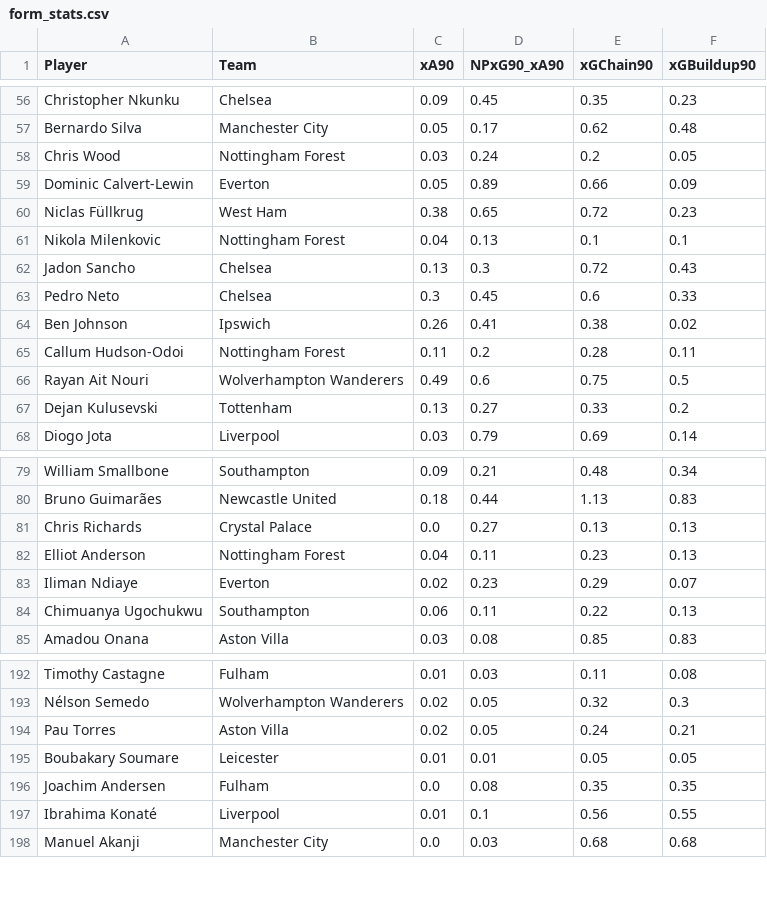
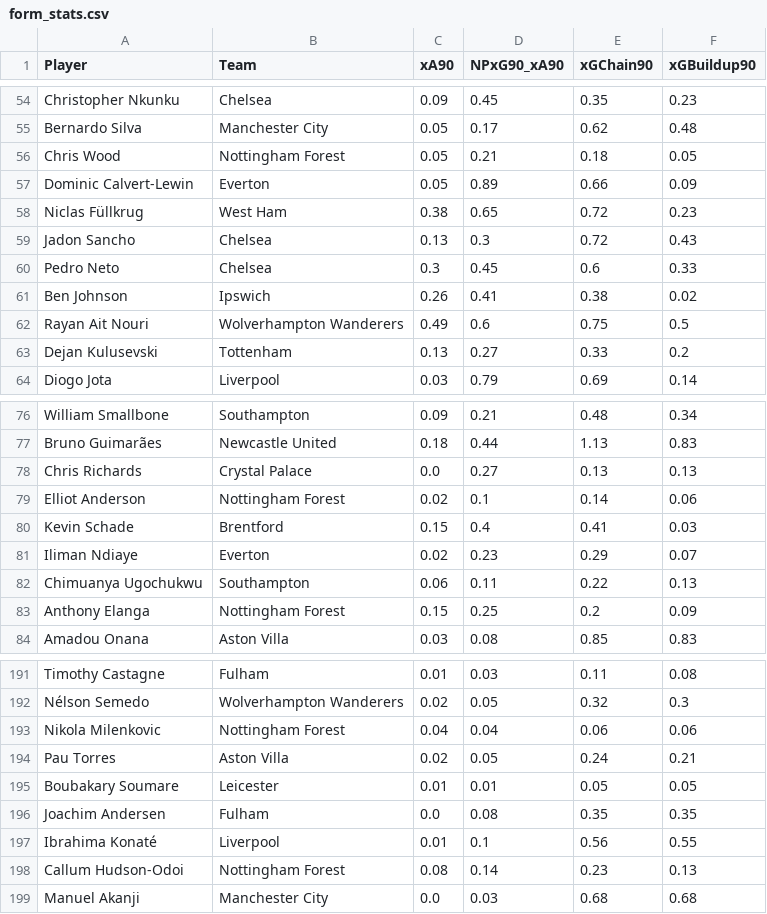
Before and after one commit to oforiik/fpl-assistant, a CSV file: data/form_stats.csv, drawn as a sheet; only a part is shown, gaps mark what is left out; the diff covers the shown part only.

Commit message:
Update CSV files with daily data

```diff
--- a/data/form_stats.csv
+++ b/data/form_stats.csv
@@ -57,6 +55,5 @@ Christopher Nkunku,Chelsea,0.09,0.45,0.35,0.23
 Bernardo Silva,Manchester City,0.05,0.17,0.62,0.48
-Chris Wood,Nottingham Forest,0.03,0.24,0.2,0.05
+Chris Wood,Nottingham Forest,0.05,0.21,0.18,0.05
 Dominic Calvert-Lewin,Everton,0.05,0.89,0.66,0.09
 Niclas Füllkrug,West Ham,0.38,0.65,0.72,0.23
-Nikola Milenkovic,Nottingham Forest,0.04,0.13,0.1,0.1
 Jadon Sancho,Chelsea,0.13,0.3,0.72,0.43
@@ -64,3 +61,2 @@ Pedro Neto,Chelsea,0.3,0.45,0.6,0.33
 Ben Johnson,Ipswich,0.26,0.41,0.38,0.02
-Callum Hudson-Odoi,Nottingham Forest,0.11,0.2,0.28,0.11
 Rayan Ait Nouri,Wolverhampton Wanderers,0.49,0.6,0.75,0.5
@@ -81,5 +78,7 @@ Bruno Guimarães,Newcastle United,0.18,0.44,1.13,0.83
 Chris Richards,Crystal Palace,0.0,0.27,0.13,0.13
-Elliot Anderson,Nottingham Forest,0.04,0.11,0.23,0.13
+Elliot Anderson,Nottingham Forest,0.02,0.1,0.14,0.06
+Kevin Schade,Brentford,0.15,0.4,0.41,0.03
 Iliman Ndiaye,Everton,0.02,0.23,0.29,0.07
 Chimuanya Ugochukwu,Southampton,0.06,0.11,0.22,0.13
+Anthony Elanga,Nottingham Forest,0.15,0.25,0.2,0.09
 Amadou Onana,Aston Villa,0.03,0.08,0.85,0.83
@@ -193,2 +192,3 @@ Timothy Castagne,Fulham,0.01,0.03,0.11,0.08
 Nélson Semedo,Wolverhampton Wanderers,0.02,0.05,0.32,0.3
+Nikola Milenkovic,Nottingham Forest,0.04,0.04,0.06,0.06
 Pau Torres,Aston Villa,0.02,0.05,0.24,0.21
@@ -197,2 +197,3 @@ Joachim Andersen,Fulham,0.0,0.08,0.35,0.35
 Ibrahima Konaté,Liverpool,0.01,0.1,0.56,0.55
+Callum Hudson-Odoi,Nottingham Forest,0.08,0.14,0.23,0.13
 Manuel Akanji,Manchester City,0.0,0.03,0.68,0.68
```
Also changed, not shown: 2 added rows, 3 removed rows and 53 edited cells elsewhere in this file, data/season_stats.csv.
